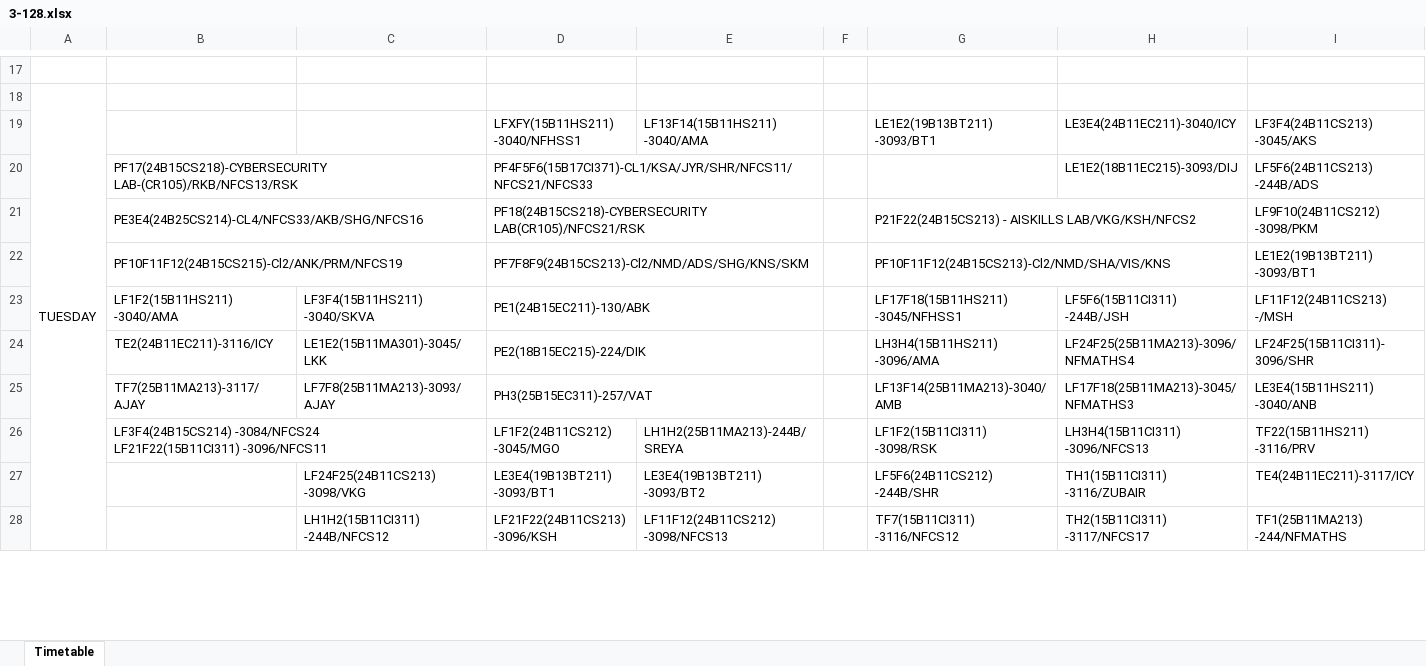
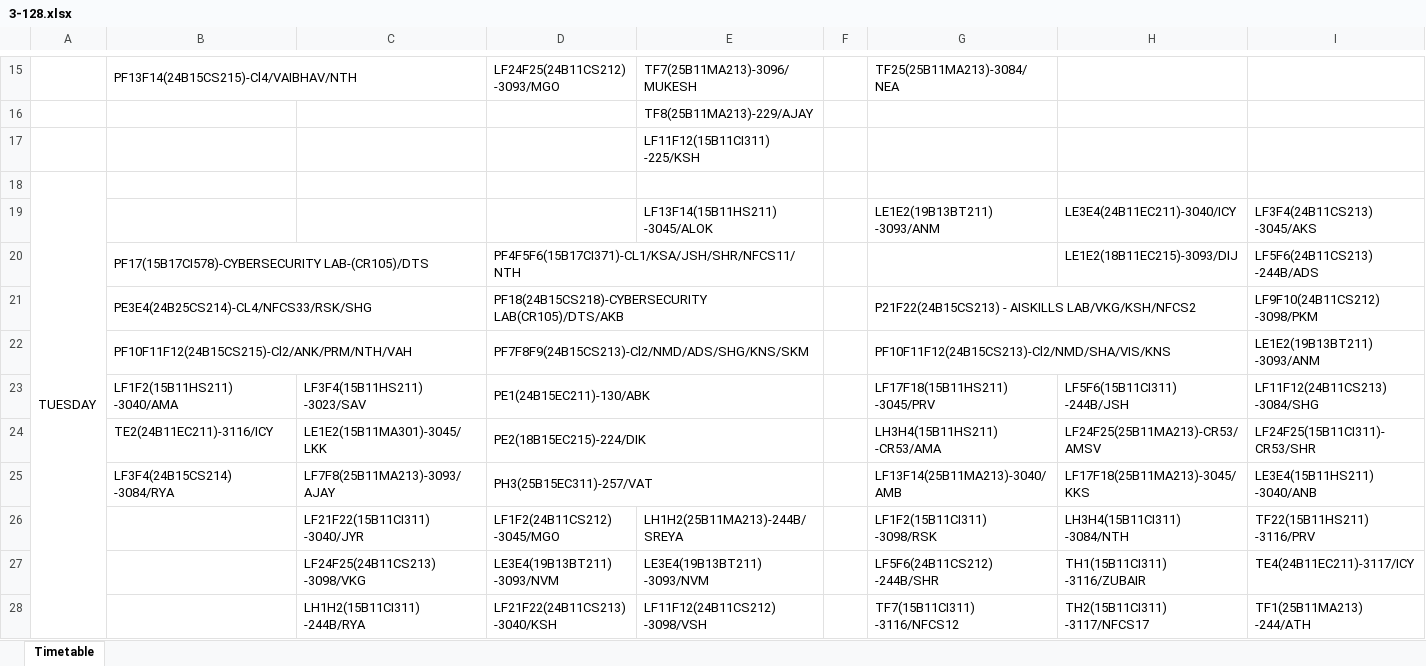
Before and after one commit to mahitmass/TT-planner, an Excel workbook: raw_data/3-128.xlsx, sheet Timetable, drawn as a sheet; only a part is shown, gaps mark what is left out; values as stored, in another font and other column widths than the file's, no borders; charts and pictures not drawn; removed rows and columns are numbered as before the commit, all else as after; ↵ is a line break in a cell; the diff covers the shown part only; the diff names each change by its address in the sheet, - before the commit and + after, or states it on an @@ line.

```diff
--- a/raw_data/3-128.xlsx (sheet Timetable)
+++ b/raw_data/3-128.xlsx (sheet Timetable)
-row 15: (empty)
+row 15:  | PF13F14(24B15CS215)-Cl4/VAIBHAV/NTH |  | LF24F25(24B11CS212) -3093/MGO | TF7(25B11MA213)-3096/MUKESH |  | TF25(25B11MA213)-3084/NEA
+B15:C15 merged
+row 16:  |  |  |  | TF8(25B11MA213)-229/AJAY
+row 17:  |  |  |  | LF11F12(15B11CI311) -225/KSH
-D19: LFXFY(15B11HS211) -3040/NFHSS1
+D19: (empty)
-E19: LF13F14(15B11HS211) -3040/AMA
+E19: LF13F14(15B11HS211) -3045/ALOK
-G19: LE1E2(19B13BT211) -3093/BT1
+G19: LE1E2(19B13BT211) -3093/ANM
-B20: PF17(24B15CS218)-CYBERSECURITY LAB-(CR105)/RKB/NFCS13/RSK
+B20: PF17(15B17CI578)-CYBERSECURITY LAB-(CR105)/DTS
-D20: PF4F5F6(15B17CI371)-CL1/KSA/JYR/SHR/NFCS11/NFCS21/NFCS33
+D20: PF4F5F6(15B17CI371)-CL1/KSA/JSH/SHR/NFCS11/NTH
-B21: PE3E4(24B25CS214)-CL4/NFCS33/AKB/SHG/NFCS16
+B21: PE3E4(24B25CS214)-CL4/NFCS33/RSK/SHG
-D21: PF18(24B15CS218)-CYBERSECURITY LAB(CR105)/NFCS21/RSK
+D21: PF18(24B15CS218)-CYBERSECURITY LAB(CR105)/DTS/AKB
-B22: PF10F11F12(24B15CS215)-Cl2/ANK/PRM/NFCS19
+B22: PF10F11F12(24B15CS215)-Cl2/ANK/PRM/NTH/VAH
-I22: LE1E2(19B13BT211) -3093/BT1
+I22: LE1E2(19B13BT211) -3093/ANM
-C23: LF3F4(15B11HS211) -3040/SKVA
+C23: LF3F4(15B11HS211) -3023/SAV
-G23: LF17F18(15B11HS211) -3045/NFHSS1
+G23: LF17F18(15B11HS211) -3045/PRV
-I23: LF11F12(24B11CS213) -/MSH
+I23: LF11F12(24B11CS213) -3084/SHG
-G24: LH3H4(15B11HS211) -3096/AMA
+G24: LH3H4(15B11HS211) -CR53/AMA
-H24: LF24F25(25B11MA213)-3096/NFMATHS4
+H24: LF24F25(25B11MA213)-CR53/AMSV
-I24: LF24F25(15B11CI311)-3096/SHR
+I24: LF24F25(15B11CI311)-CR53/SHR
-B25: TF7(25B11MA213)-3117/AJAY
+B25: LF3F4(24B15CS214) -3084/RYA
-H25: LF17F18(25B11MA213)-3045/NFMATHS3
+H25: LF17F18(25B11MA213)-3045/KKS
-B26: LF3F4(24B15CS214) -3084/NFCS24 ↵ LF21F22(15B11CI311) -3096/NFCS11
+B26: (empty)
-B26:C26 merged
-C26: (empty)
+C26: LF21F22(15B11CI311) -3040/JYR
-H26: LH3H4(15B11CI311) -3096/NFCS13
+H26: LH3H4(15B11CI311) -3084/NTH
-D27: LE3E4(19B13BT211) -3093/BT1
+D27: LE3E4(19B13BT211) -3093/NVM
-E27: LE3E4(19B13BT211) -3093/BT2
+E27: LE3E4(19B13BT211) -3093/NVM
-C28: LH1H2(15B11CI311) -244B/NFCS12
+C28: LH1H2(15B11CI311) -244B/RYA
-D28: LF21F22(24B11CS213) -3096/KSH
+D28: LF21F22(24B11CS213) -3040/KSH
-E28: LF11F12(24B11CS212) -3098/NFCS13
+E28: LF11F12(24B11CS212) -3098/VSH
-I28: TF1(25B11MA213) -244/NFMATHS
+I28: TF1(25B11MA213) -244/ATH
```
Also changed, not shown: 7 added rows, 6 removed rows, 145 edited cells and merged cells elsewhere in this sheet, charts or pictures.
